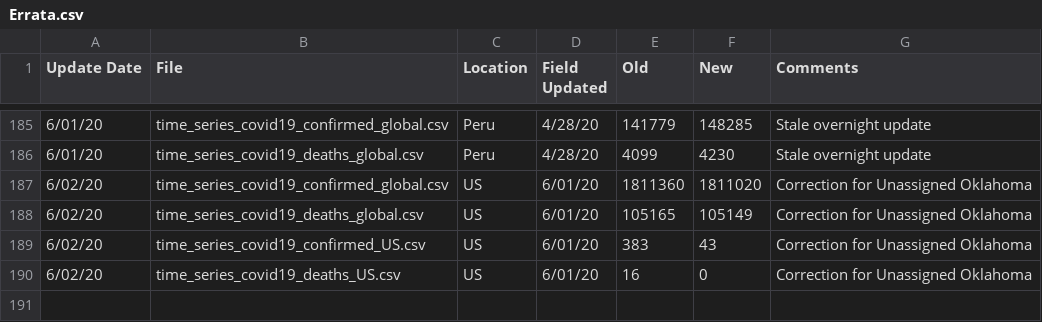
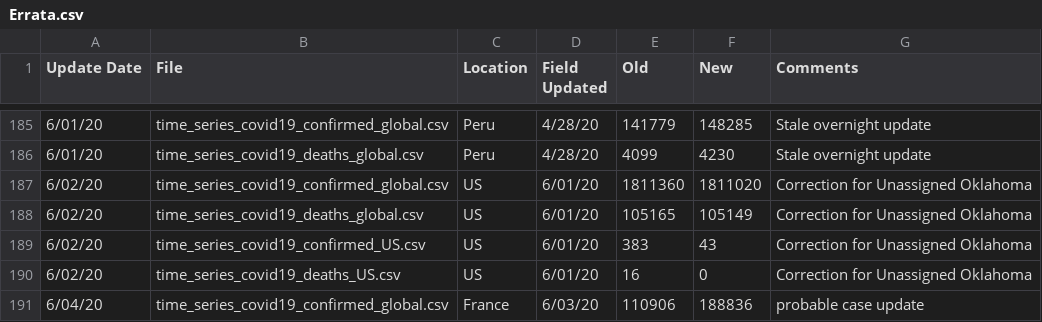
Before and after one commit to Harvtronix/COVID-19, a CSV file: data/Errata.csv, drawn as a sheet; only a part is shown, gaps mark what is left out.

```diff
--- a/data/Errata.csv
+++ b/data/Errata.csv
@@ -190 +190,2 @@
 6/02/20,time_series_covid19_deaths_US.csv,US,6/01/20,16,0,Correction for Unassigned Oklahoma
+6/04/20,time_series_covid19_confirmed_global.csv,France,6/03/20,110906,188836,probable case update
```
Also changed, not shown: data/time_series_covid19_confirmed_global.csv, data/time_series_covid19_deaths_global.csv, 12 other files.
